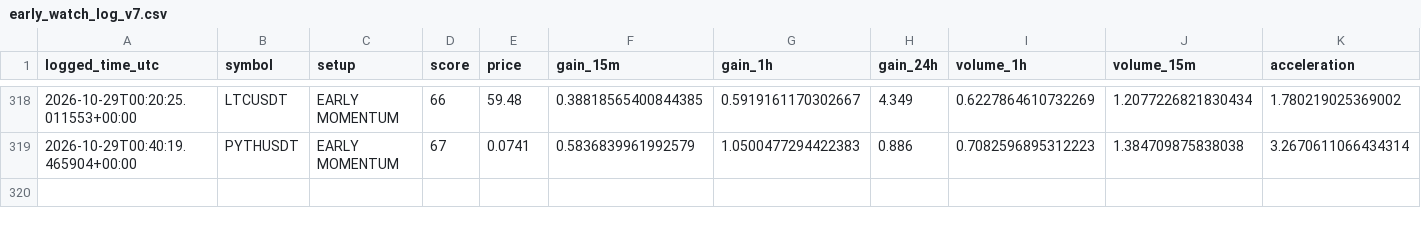
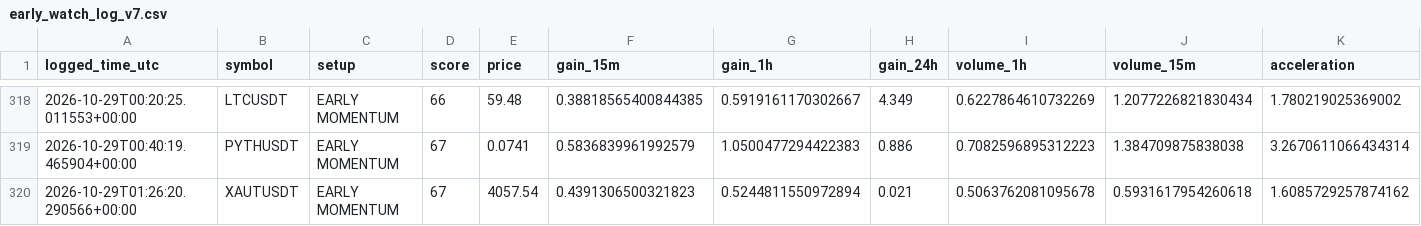
Before and after one commit to solom20232007/v7, a CSV file: early_watch_log_v7.csv, drawn as a sheet; only a part is shown, gaps mark what is left out; rows hold the shown columns only; the diff names each change by its address in the sheet, - before the commit and + after, or states it on an @@ line.

```diff
--- a/early_watch_log_v7.csv
+++ b/early_watch_log_v7.csv
+row 320: 2026-10-29T01:26:20.290566+00:00 | XAUTUSDT | EARLY MOMENTUM | 67 | 4057.54 | 0.4391306500321823 | 0.5244811550972894 | 0.021 | 0.5063762081095678 | 0.5931617954260618 | 1.6085729257874162
```
Also changed, not shown: early_scan_diagnostics_v7.csv, 1 other file.
